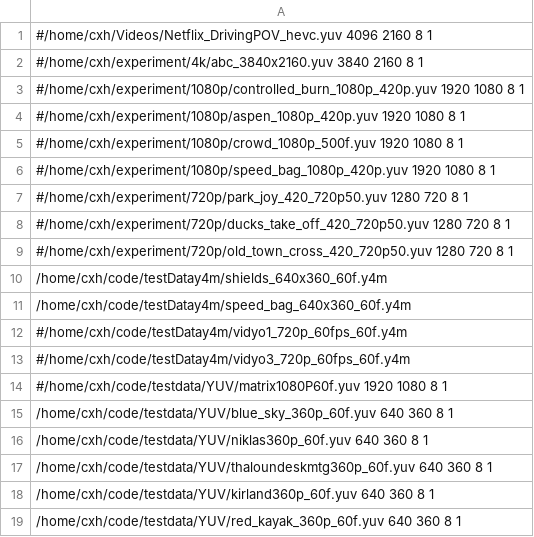
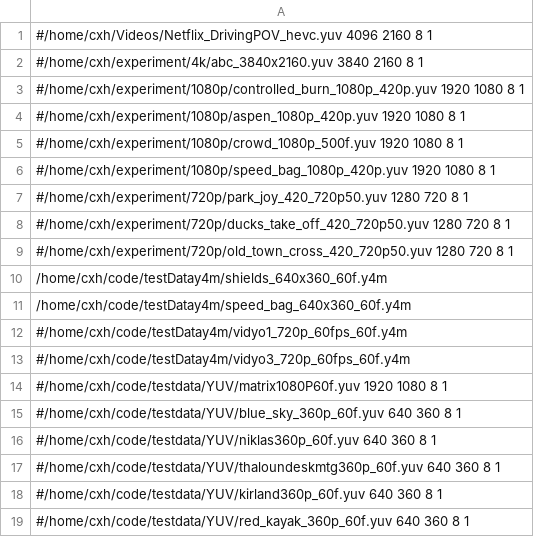
Before and after one commit to XingHongChenIntel/codec-DBDR-analyzer-tool, a CSV file: test.csv, drawn as a sheet.

```diff
--- a/test.csv
+++ b/test.csv
@@ -14,6 +14,6 @@
 #/home/cxh/code/testdata/YUV/matrix1080P60f.yuv 1920 1080 8 1
-/home/cxh/code/testdata/YUV/blue_sky_360p_60f.yuv 640 360 8 1
-/home/cxh/code/testdata/YUV/niklas360p_60f.yuv 640 360 8 1
-/home/cxh/code/testdata/YUV/thaloundeskmtg360p_60f.yuv 640 360 8 1
-/home/cxh/code/testdata/YUV/kirland360p_60f.yuv 640 360 8 1
-/home/cxh/code/testdata/YUV/red_kayak_360p_60f.yuv 640 360 8 1
+#/home/cxh/code/testdata/YUV/blue_sky_360p_60f.yuv 640 360 8 1
+#/home/cxh/code/testdata/YUV/niklas360p_60f.yuv 640 360 8 1
+#/home/cxh/code/testdata/YUV/thaloundeskmtg360p_60f.yuv 640 360 8 1
+#/home/cxh/code/testdata/YUV/kirland360p_60f.yuv 640 360 8 1
+#/home/cxh/code/testdata/YUV/red_kayak_360p_60f.yuv 640 360 8 1
```
Also changed, not shown: 1 other file.
